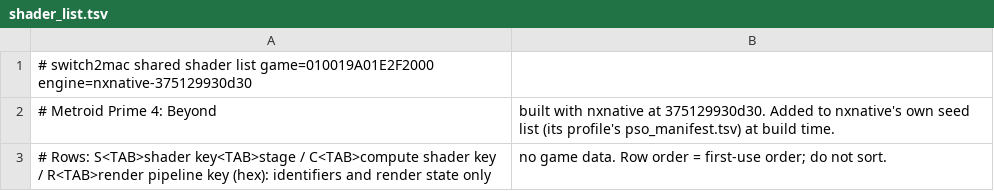
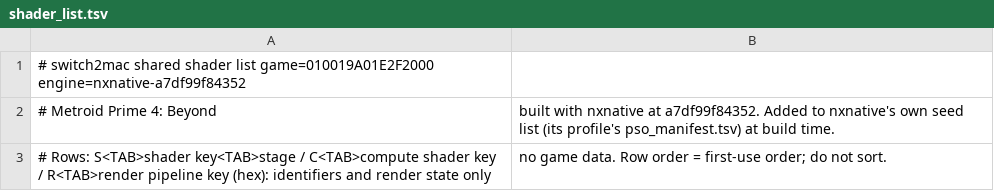
Before and after one commit to IT-Kwj/hermit, a TSV file: games/metroid-prime-4-beyond/shader_list.tsv, drawn as a sheet.

```diff
--- a/games/metroid-prime-4-beyond/shader_list.tsv
+++ b/games/metroid-prime-4-beyond/shader_list.tsv
@@ -1,3 +1,3 @@
-# switch2mac shared shader list	game=010019A01E2F2000	engine=nxnative-375129930d30
-# Metroid Prime 4: Beyond, built with nxnative at 375129930d30. Added to nxnative's own seed list (its profile's pso_manifest.tsv) at build time.
+# switch2mac shared shader list	game=010019A01E2F2000	engine=nxnative-a7df99f84352
+# Metroid Prime 4: Beyond, built with nxnative at a7df99f84352. Added to nxnative's own seed list (its profile's pso_manifest.tsv) at build time.
 # Rows: S<TAB>shader key<TAB>stage / C<TAB>compute shader key / R<TAB>render pipeline key (hex): identifiers and render state only, no game data. Row order = first-use order; do not sort.
```
Also changed, not shown: 2 other files.
